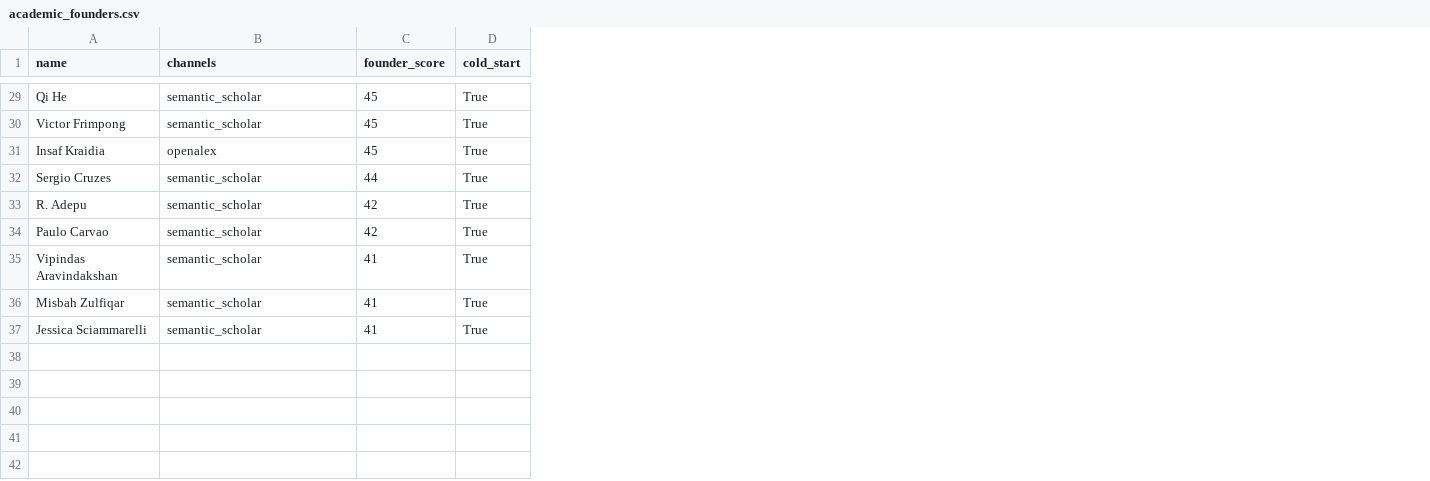
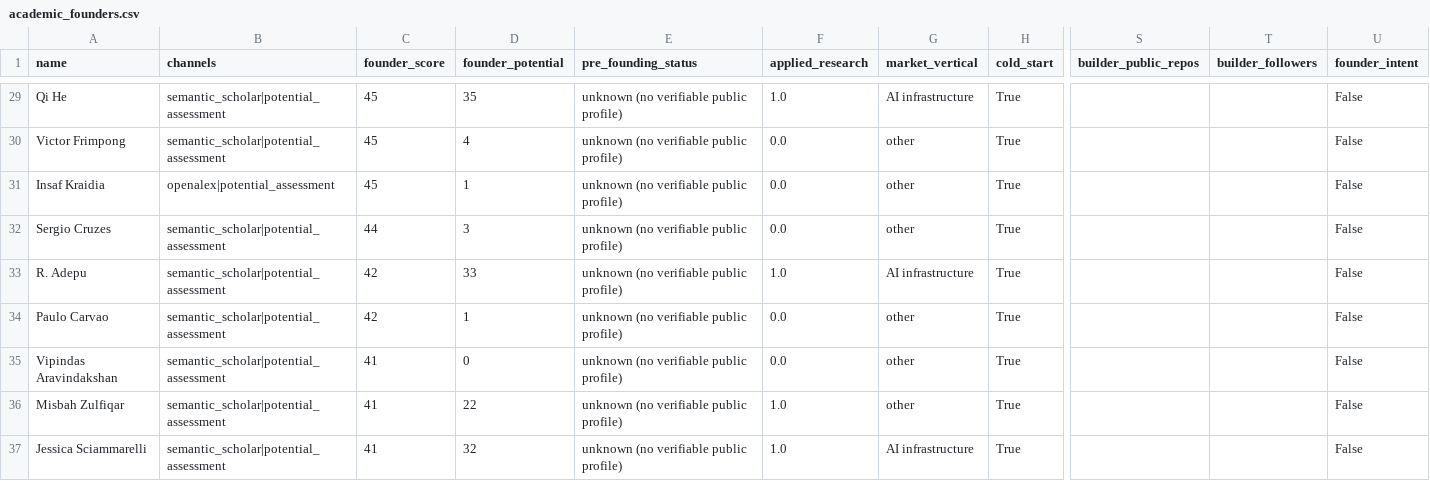
Before and after one commit to tigranmargaryan13/vc-brain, a CSV file: academic_founders.csv, drawn as a sheet; only a part is shown, gaps mark what is left out; the diff covers the shown part only; the diff names each change by its address in the sheet, - before the commit and + after, or states it on an @@ line.

```diff
--- a/academic_founders.csv
+++ b/academic_founders.csv
+column D (founder_potential), rows 29-37: 35 | 4 | 1 | 3 | 33 | 1 | 0 | 22 | 32
+column E (pre_founding_status), rows 29-37: all unknown (no verifiable public profile)
+column F (applied_research), rows 29-37: 1.0 | 0.0 | 0.0 | 0.0 | 1.0 | 0.0 | 0.0 | 1.0 | 1.0
+column G (market_vertical), rows 29-37: AI infrastructure | other | other | other | AI infrastructure | other | other | other | AI infrastructure
+column S (builder_public_repos), empty
+column T (builder_followers), empty
+column U (founder_intent), rows 29-37: all False
-B29:B30 (channels): semantic_scholar
+B29:B30 (channels): semantic_scholar|potential_assessment
-B31 (channels): openalex
+B31 (channels): openalex|potential_assessment
-B32:B37 (channels): semantic_scholar
+B32:B37 (channels): semantic_scholar|potential_assessment
```
Also changed, not shown: 27 edited cells elsewhere in this file, 4 other files.
